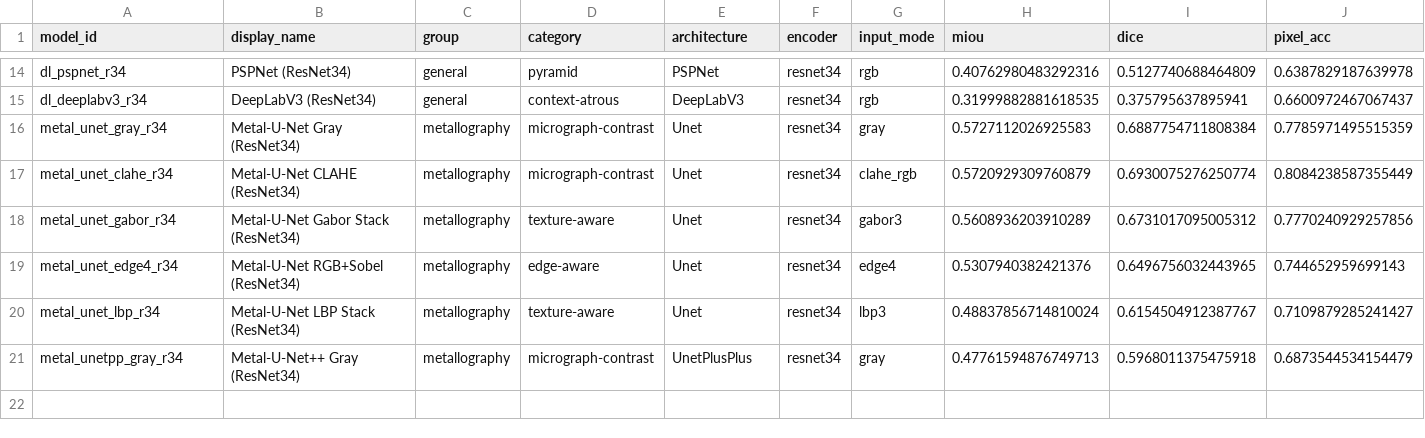
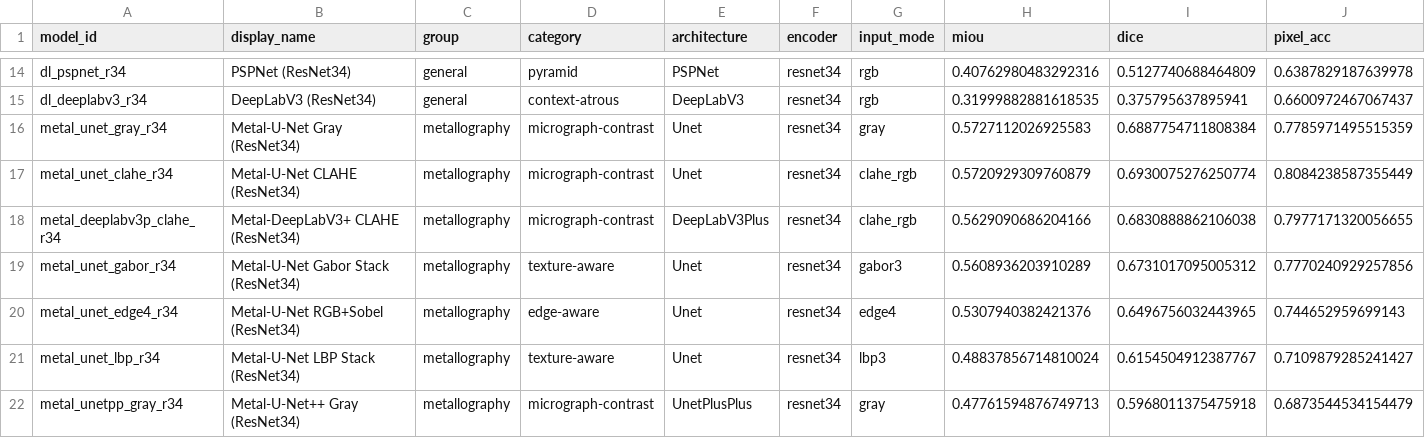
Before and after one commit to scientific-computing-user/amam-benchmark-site, a CSV file: repro/results/deep_survey/deep_macro_over_subsets.csv, drawn as a sheet; only a part is shown, gaps mark what is left out; rows hold the shown columns only; the diff names each change by its address in the sheet, - before the commit and + after, or states it on an @@ line.

```diff
--- a/repro/results/deep_survey/deep_macro_over_subsets.csv
+++ b/repro/results/deep_survey/deep_macro_over_subsets.csv
+row 18: metal_deeplabv3p_clahe_r34 | Metal-DeepLabV3+ CLAHE (ResNet34) | metallography | micrograph-contrast | DeepLabV3Plus | resnet34 | clahe_rgb | 0.5629090686204166 | 0.6830888862106038 | 0.7977171320056655
```
Also changed, not shown: repro/results/deep_survey/deep_metallography_summary.csv, repro/results/deep_survey/deep_per_subset.csv, 4 other files.
